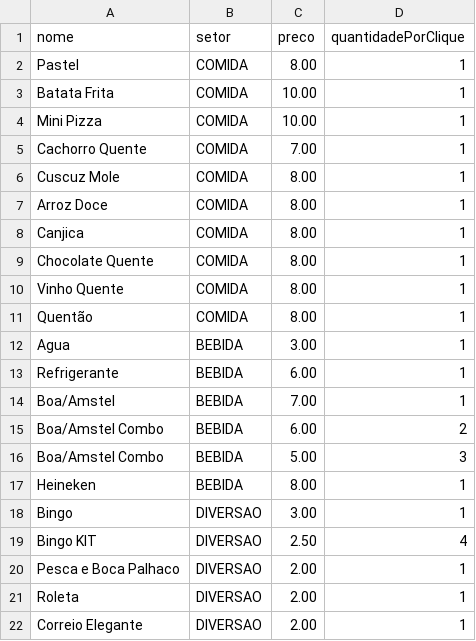
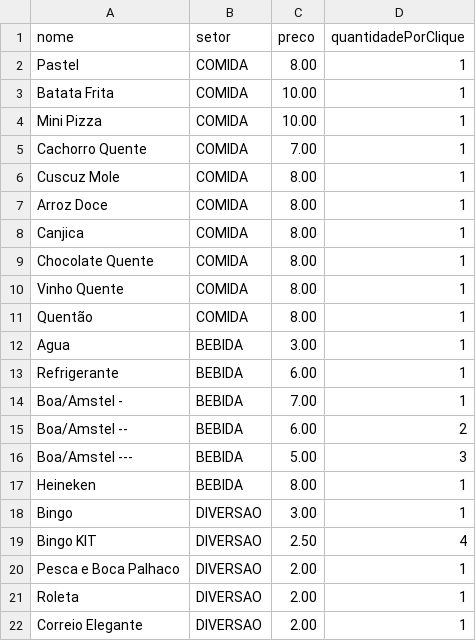
Before and after one commit to osseab/Quermesse, a CSV file: Produtos.csv, drawn as a sheet.

Commit message:
Update Produtos.csv

```diff
--- a/Produtos.csv
+++ b/Produtos.csv
@@ -13,5 +13,5 @@ Agua,BEBIDA,3.00,1
 Refrigerante,BEBIDA,6.00,1
-Boa/Amstel,BEBIDA,7.00,1
-Boa/Amstel Combo,BEBIDA,6.00,2
-Boa/Amstel Combo,BEBIDA,5.00,3
+Boa/Amstel -,BEBIDA,7.00,1
+Boa/Amstel --,BEBIDA,6.00,2
+Boa/Amstel ---,BEBIDA,5.00,3
 Heineken,BEBIDA,8.00,1
```
